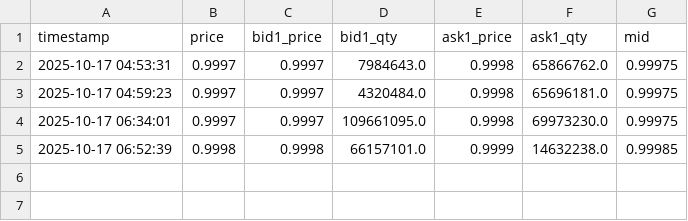
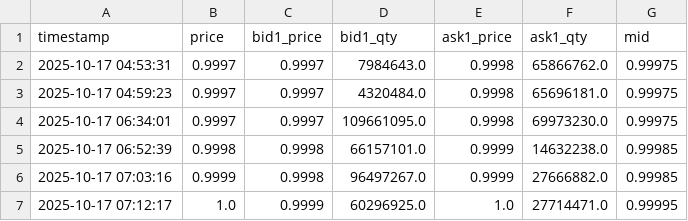
Before and after one commit to Xiangtuo/strategy-alert, a CSV file: data/USDCUSDT.csv, drawn as a sheet.

```diff
--- a/data/USDCUSDT.csv
+++ b/data/USDCUSDT.csv
@@ -5 +5,3 @@ timestamp,price,bid1_price,bid1_qty,ask1_price,ask1_qty,mid
 2025-10-17 06:52:39,0.9998,0.9998,66157101.0,0.9999,14632238.0,0.99985
+2025-10-17 07:03:16,0.9999,0.9998,96497267.0,0.9999,27666882.0,0.99985
+2025-10-17 07:12:17,1.0,0.9999,60296925.0,1.0,27714471.0,0.99995
```
Also changed, not shown: data/USDEUSDT.csv, data/spreads.csv, 2 other files.
